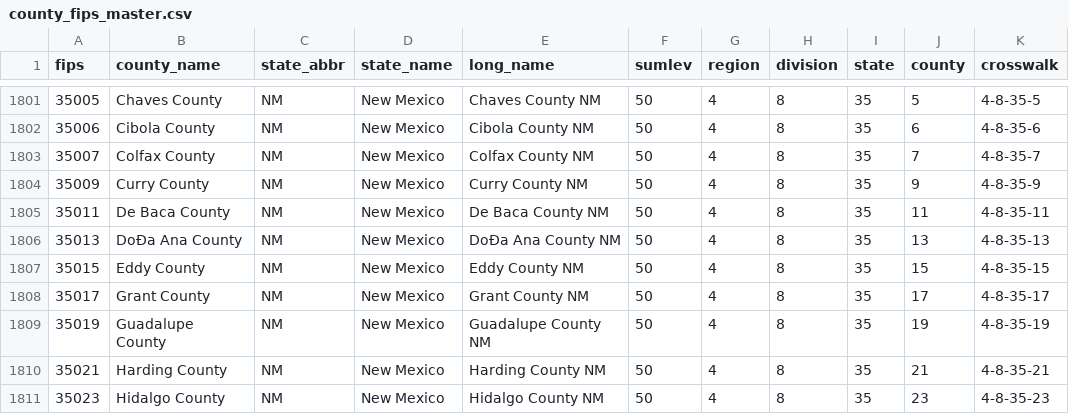
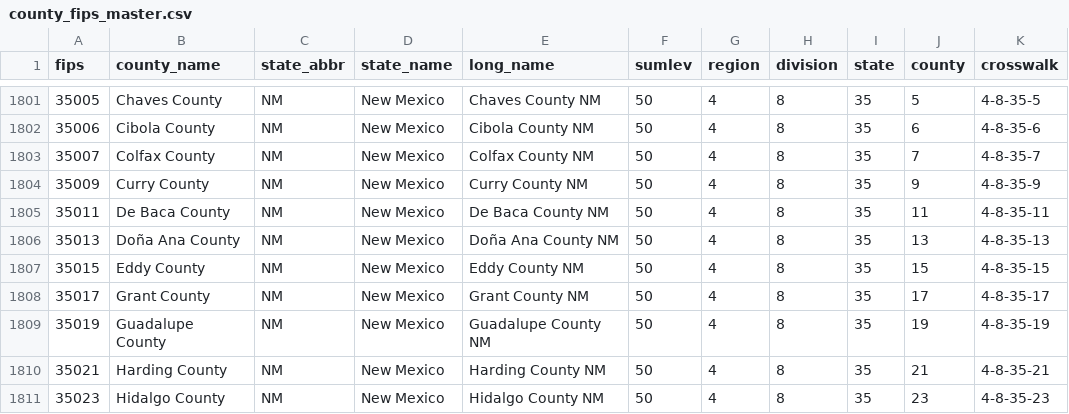
Before and after one commit to inspectordanno/covid_us_viz, a CSV file: src/data/county_fips_master.csv, drawn as a sheet; only a part is shown, gaps mark what is left out; the diff names each change by its address in the sheet, - before the commit and + after, or states it on an @@ line.

Commit message:
updating fips data

```diff
--- a/src/data/county_fips_master.csv
+++ b/src/data/county_fips_master.csv
-B1806 (county_name): DoÐa Ana County
+B1806 (county_name): Doña Ana County
-E1806 (long_name): DoÐa Ana County NM
+E1806 (long_name): Doña Ana County NM
```
Also changed, not shown: 4 other files.
